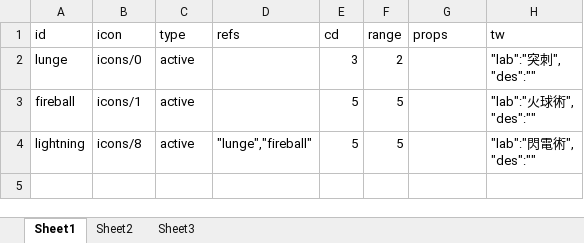
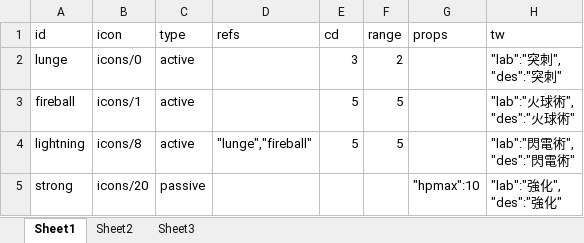
Before and after one commit to bwm0822/game_02, an Excel workbook: xls/skill.xlsx, sheet Sheet1, drawn as a sheet; values as stored, in another font and other column widths than the file's, no borders; ↵ is a line break in a cell; the diff names each change by its address in the sheet, - before the commit and + after, or states it on an @@ line.

```diff
--- a/xls/skill.xlsx (sheet Sheet1)
+++ b/xls/skill.xlsx (sheet Sheet1)
-H2 (tw): "lab":"突刺", ↵ "des":""
+H2 (tw): "lab":"突刺", ↵ "des":"突刺"
-H3 (tw): "lab":"火球術", ↵ "des":""
+H3 (tw): "lab":"火球術", ↵ "des":"火球術"
-H4 (tw): "lab":"閃電術", ↵ "des":""
+H4 (tw): "lab":"閃電術", ↵ "des":"閃電術"
+row 5: strong | icons/20 | passive |  |  |  | "hpmax":10 | "lab":"強化", ↵ "des":"強化"
```
Also changed, not shown: xls/item.xlsx, xls/local.xlsx, 6 other files.
